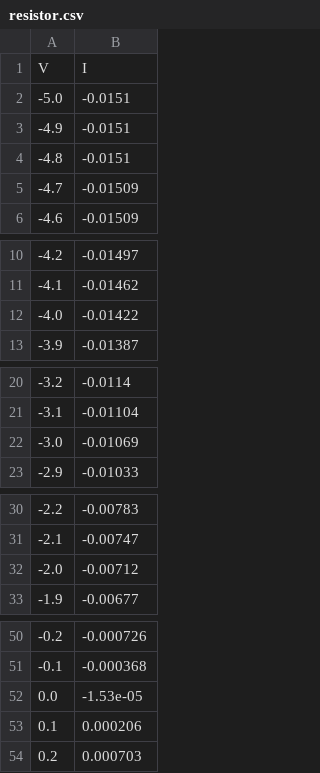
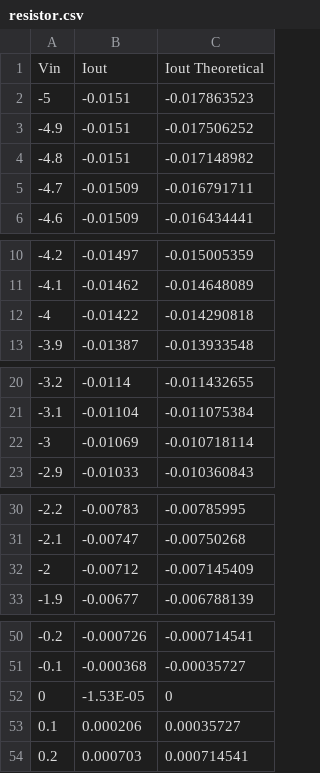
Before and after one commit to bringsyrup/CircuitsLabs, a CSV file: lab1/resistor.csv, drawn as a sheet; only a part is shown, gaps mark what is left out; removed rows and columns are numbered as before the commit, all else as after; the diff covers the shown part only; the diff names each change by its address in the sheet, - before the commit and + after, or states it on an @@ line.

```diff
--- a/lab1/resistor.csv
+++ b/lab1/resistor.csv
+column C, rows 3-6: -0.017506252 | -0.017148982 | -0.016791711 | -0.016434441; rows 10-13: -0.015005359 | -0.014648089 | -0.014290818 | -0.013933548; rows 20-23: -0.011432655 | -0.011075384 | -0.010718114 | -0.010360843; rows 30-33: -0.00785995 | -0.00750268 | -0.007145409 | -0.006788139; rows 50-51: -0.000714541 | -0.00035727; rows 53-54: 0.00035727 | 0.000714541
-row 1: V | I
-row 2: -5.0 | -0.0151
+row 1: Vin | Iout | Iout Theoretical
+row 2: -5 | -0.0151 | -0.017863523
-A12: -4.0
+A12: -4
-A22: -3.0
+A22: -3
-A32: -2.0
+A32: -2
-row 52: 0.0 | -1.53e-05
+row 52: 0 | -1.53E-05 | 0
```
Also changed, not shown: 6 edited cells elsewhere in this file, lab1/idivider.csv, lab1/vdivider.csv, 12 other files.
